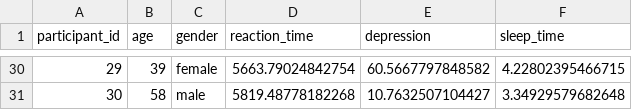
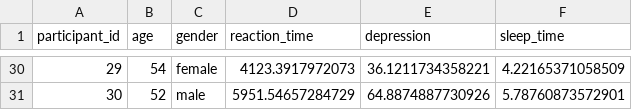
Before and after one commit to ItamarBA96/R-Course---Week-9, a CSV file: analysis.csv, drawn as a sheet; only a part is shown, gaps mark what is left out; the diff covers the shown part only.

```diff
--- a/analysis.csv
+++ b/analysis.csv
@@ -30,2 +30,2 @@
-29,39,"female",5663.79024842754,60.5667797848582,4.22802395466715
-30,58,"male",5819.48778182268,10.7632507104427,3.34929579682648
+29,54,"female",4123.3917972073,36.1211734358221,4.22165371058509
+30,52,"male",5951.54657284729,64.8874887730926,5.78760873572901
```
Also changed, not shown: 126 edited cells elsewhere in this file, 2 other files.
